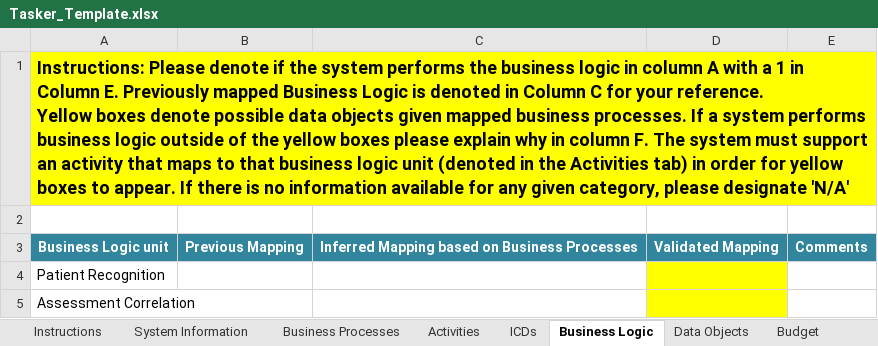
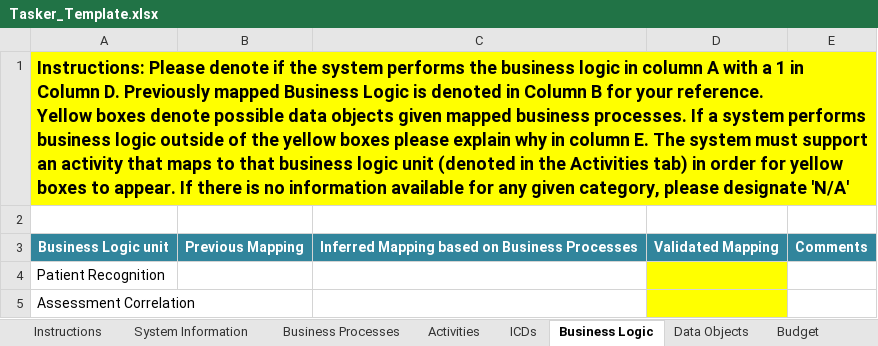
Before and after one commit to SEMOSS/Semoss, an Excel workbook: export/Reports/Tasker_Template.xlsx, sheet Business Logic, drawn as a sheet; only a part is shown; values as stored, in another font and other column widths than the file's, no borders; conditional formats not drawn; ↵ is a line break in a cell; the diff names each change by its address in the sheet, - before the commit and + after, or states it on an @@ line.

```diff
--- a/export/Reports/Tasker_Template.xlsx (sheet Business Logic)
+++ b/export/Reports/Tasker_Template.xlsx (sheet Business Logic)
-A1: …in Column E. Previously mapped Business Logic is denoted in Column C for your reference. ↵ Yellow boxes denote possible data objects given mapped business processes. If a system performs business logic outside of the yellow boxes please explain why in column F. The system…
+A1: …in Column D. Previously mapped Business Logic is denoted in Column B for your reference. ↵ Yellow boxes denote possible data objects given mapped business processes. If a system performs business logic outside of the yellow boxes please explain why in column E. The system…
```
Also changed, not shown: sheet Data Objects, sheet Activities.
